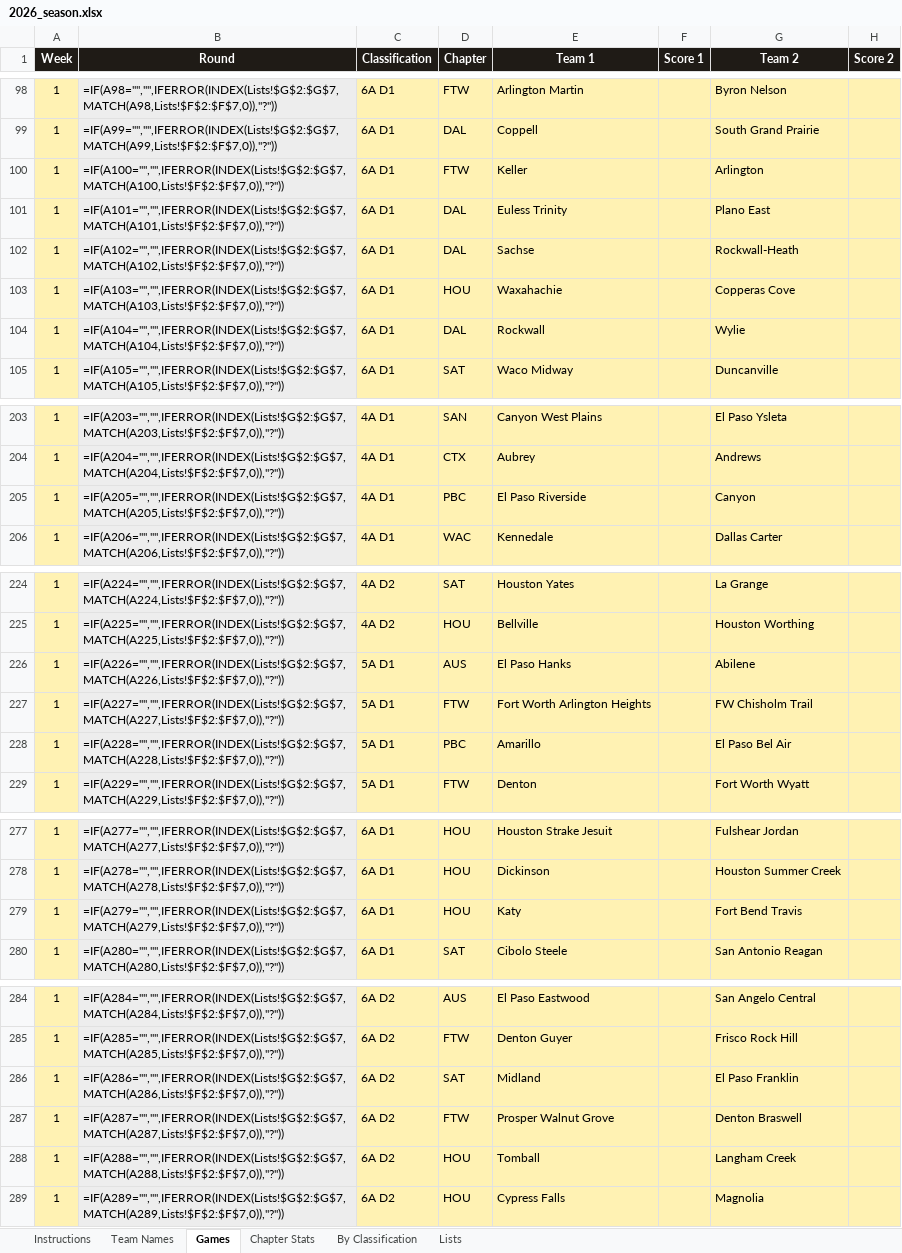
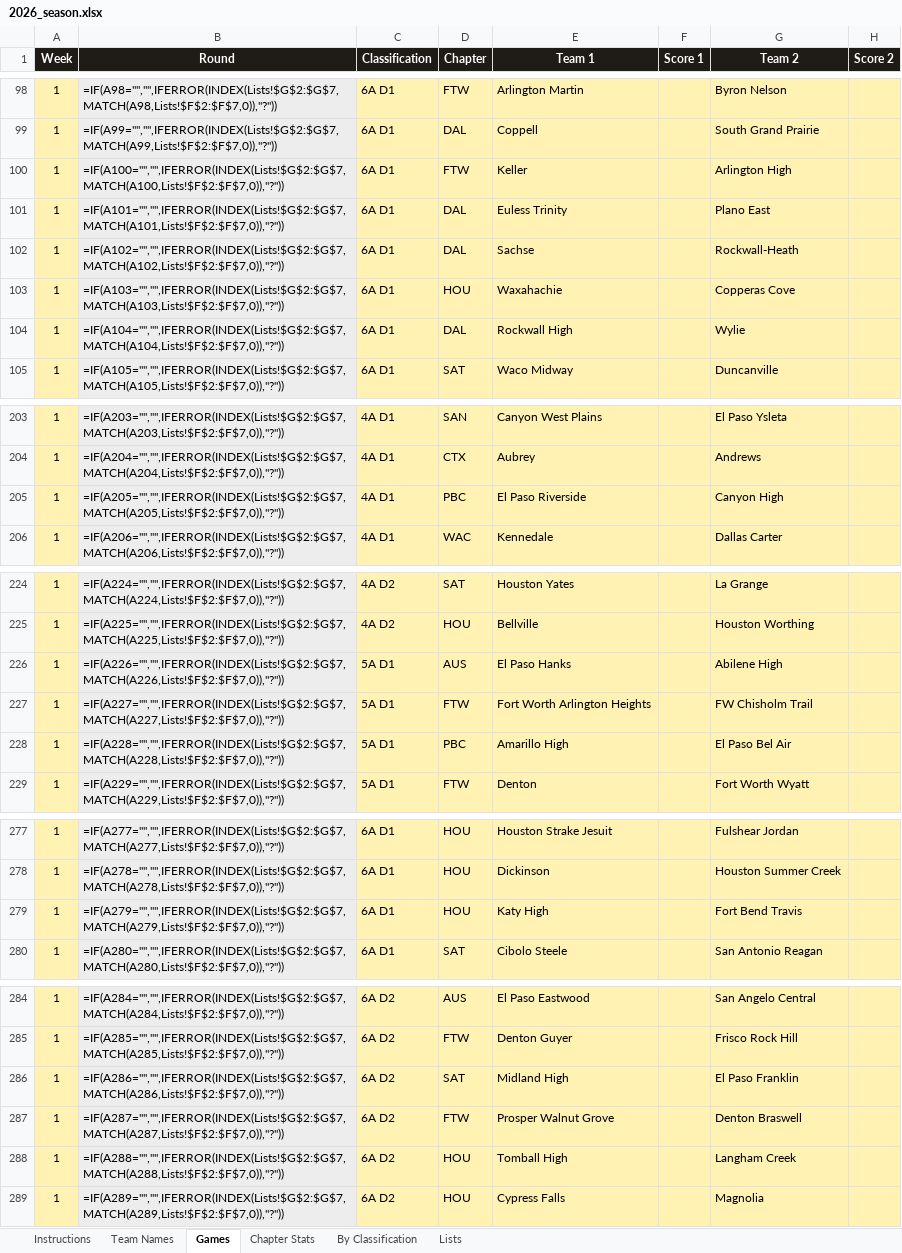
Before and after one commit to colemic2006/texasplayoffs, an Excel workbook: season/2026/2026_season.xlsx, sheet Games, drawn as a sheet; only a part is shown, gaps mark what is left out; values as stored, in another font and other column widths than the file's, no borders; formulas without a stored value are shown as written; conditional formats not drawn; the diff names each change by its address in the sheet, - before the commit and + after, or states it on an @@ line.

```diff
--- a/season/2026/2026_season.xlsx (sheet Games)
+++ b/season/2026/2026_season.xlsx (sheet Games)
-G100 (Team 2): Arlington
+G100 (Team 2): Arlington High
-E104 (Team 1): Rockwall
+E104 (Team 1): Rockwall High
-G205 (Team 2): Canyon
+G205 (Team 2): Canyon High
-G226 (Team 2): Abilene
+G226 (Team 2): Abilene High
-E228 (Team 1): Amarillo
+E228 (Team 1): Amarillo High
-E279 (Team 1): Katy
+E279 (Team 1): Katy High
-E286 (Team 1): Midland
+E286 (Team 1): Midland High
-E288 (Team 1): Tomball
+E288 (Team 1): Tomball High
```
Also changed, not shown: 17 other files.
